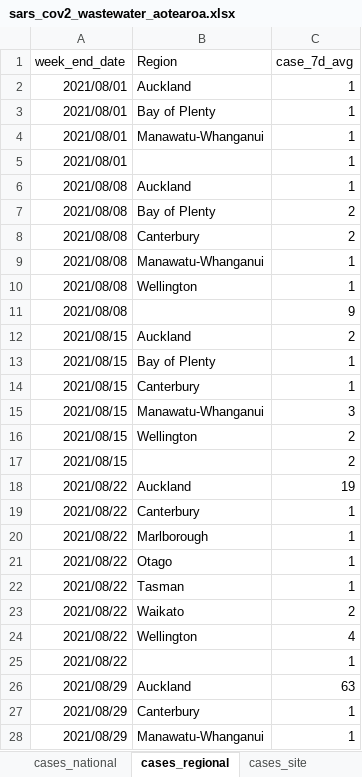
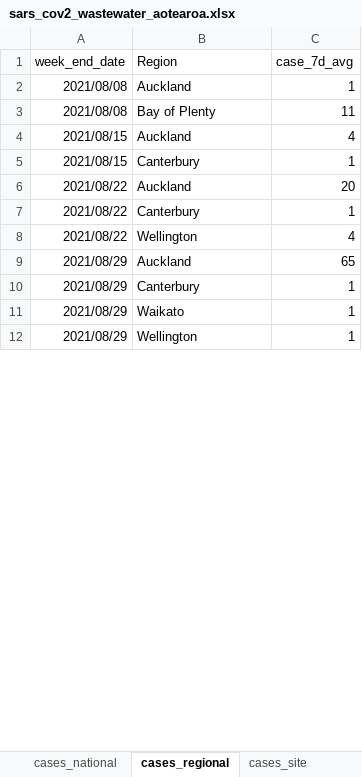
Before and after one commit to ESR-NZ/covid_in_wastewater, an Excel workbook: data/sars_cov2_wastewater_aotearoa.xlsx, sheet cases_regional, drawn as a sheet; only a part is shown; the shorter side is filled out with more unchanged rows; values as stored, in another font and other column widths than the file's, no borders; table styles not drawn; removed rows and columns are numbered as before the commit, all else as after; the diff covers the shown part only; the diff names each change by its address in the sheet, - before the commit and + after, or states it on an @@ line.

```diff
--- a/data/sars_cov2_wastewater_aotearoa.xlsx (sheet cases_regional)
+++ b/data/sars_cov2_wastewater_aotearoa.xlsx (sheet cases_regional)
-row 2: 2021/08/01 | Auckland | 1
-row 3: 2021/08/01 | Bay of Plenty | 1
-row 4: 2021/08/01 | Manawatu-Whanganui | 1
-row 5: 2021/08/01 |  | 1
-C3 (case_7d_avg): 2
+C3 (case_7d_avg): 11
-row 8: 2021/08/08 | Canterbury | 2
-row 9: 2021/08/08 | Manawatu-Whanganui | 1
-row 10: 2021/08/08 | Wellington | 1
-row 11: 2021/08/08 |  | 9
-C4 (case_7d_avg): 2
+C4 (case_7d_avg): 4
-row 13: 2021/08/15 | Bay of Plenty | 1
-row 15: 2021/08/15 | Manawatu-Whanganui | 3
-row 16: 2021/08/15 | Wellington | 2
-row 17: 2021/08/15 |  | 2
-C6 (case_7d_avg): 19
+C6 (case_7d_avg): 20
-row 20: 2021/08/22 | Marlborough | 1
-row 21: 2021/08/22 | Otago | 1
-row 22: 2021/08/22 | Tasman | 1
-row 23: 2021/08/22 | Waikato | 2
-row 25: 2021/08/22 |  | 1
-C9 (case_7d_avg): 63
+C9 (case_7d_avg): 65
-row 28: 2021/08/29 | Manawatu-Whanganui | 1
```
Also changed, not shown: 17 added rows, 111 removed rows and 512 edited cells elsewhere in this sheet, sheet cases_site, sheet ww_data_all, sheet ww_site, sheet ww_regional, sheet cases_national, sheet ww_national, 8 other files.
